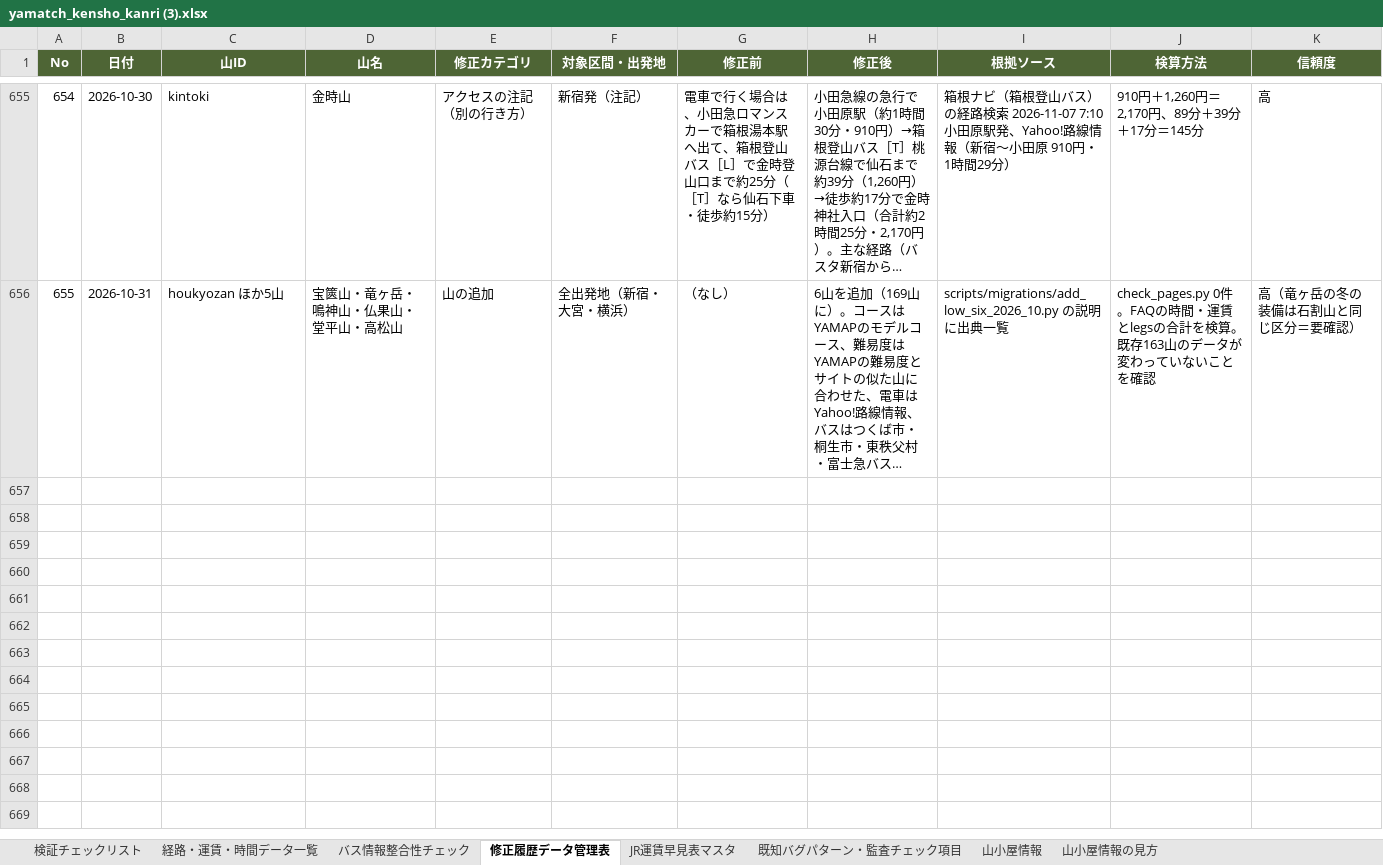
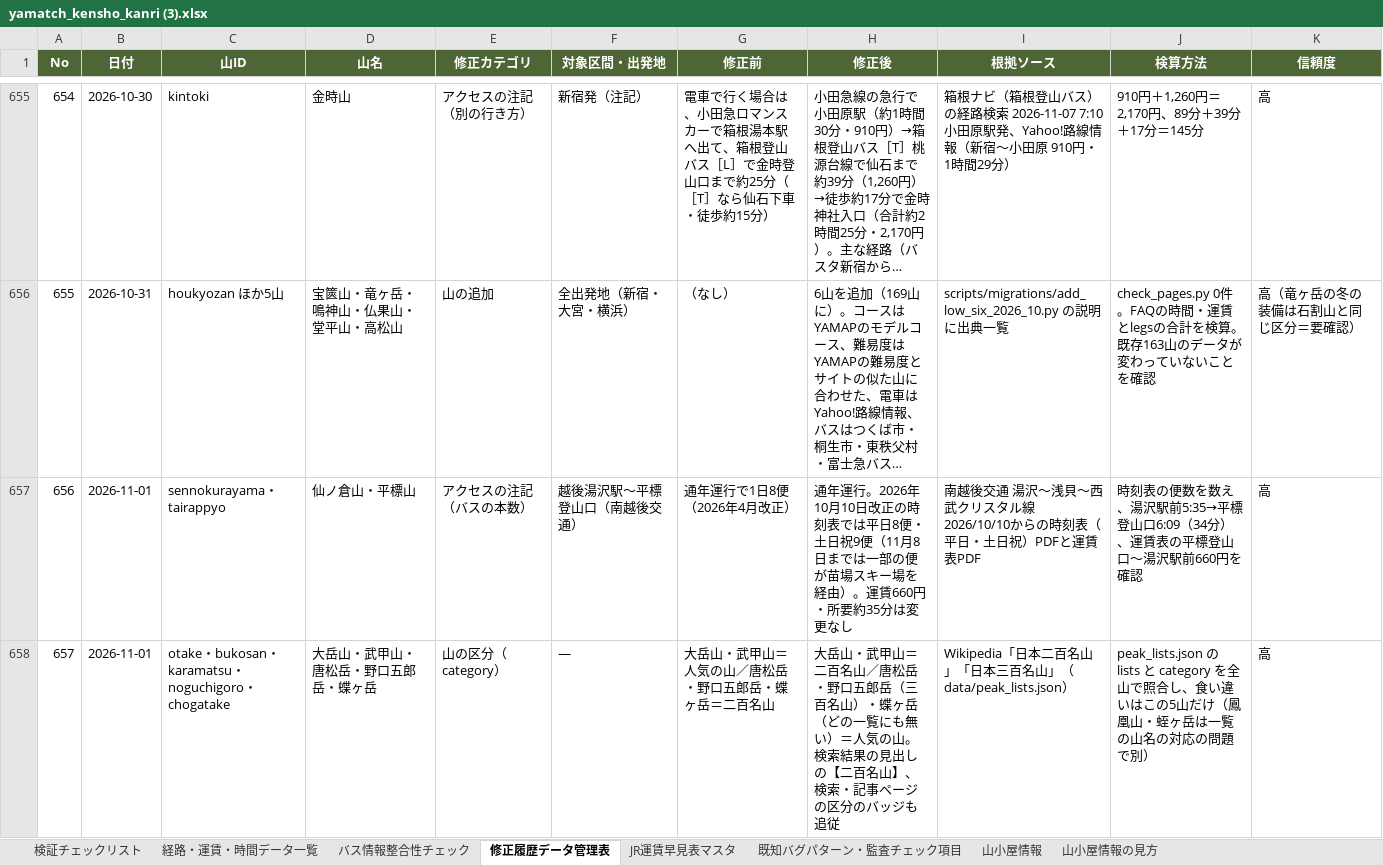
Before and after one commit to daiki96tabletennis-glitch/tozan-navi, an Excel workbook: yamatch_kensho_kanri (3).xlsx, sheet 修正履歴データ管理表, drawn as a sheet; only a part is shown, gaps mark what is left out; long unchanged cells end in …; values as stored, in another font and other column widths than the file's, no borders; the diff names each change by its address in the sheet, - before the commit and + after, or states it on an @@ line.

```diff
--- a/yamatch_kensho_kanri (3).xlsx (sheet 修正履歴データ管理表)
+++ b/yamatch_kensho_kanri (3).xlsx (sheet 修正履歴データ管理表)
+row 657: 656 | 2026-11-01 | sennokurayama・tairappyo | 仙ノ倉山・平標山 | アクセスの注記（バスの本数） | 越後湯沢駅〜平標登山口（南越後交通） | 通年運行で1日8便（2026年4月改正） | 通年運行。2026年10月10日改正の時刻表では平日8便・土日祝9便（11月8日までは一部の便が苗場スキー場を経由）。運賃660円・所要約35分は変更なし | 南越後交通 湯沢〜浅貝〜西武クリスタル線 2026/10/10からの時刻表（平日・土日祝）PDFと運賃表PDF | 時刻表の便数を数え、湯沢駅前5:35→平標登山口6:09（34分）、運賃表の平標登山口〜湯沢駅前660円を確認 | 高
+row 658: 657 | 2026-11-01 | otake・bukosan・karamatsu・noguchigoro・chogatake | 大岳山・武甲山・唐松岳・野口五郎岳・蝶ヶ岳 | 山の区分（category） | — | 大岳山・武甲山＝人気の山／唐松岳・野口五郎岳・蝶ヶ岳＝二百名山 | 大岳山・武甲山＝二百名山／唐松岳・野口五郎岳（三百名山）・蝶ヶ岳（どの一覧にも無い）＝人気の山。検索結果の見出しの【二百名山】、検索・記事ページの区分のバッジも追従 | Wikipedia「日本二百名山」「日本三百名山」（data/peak_lists.json） | peak_lists.json の lists と category を全山で照合し、食い違いはこの5山だけ（鳳凰山・蛭ヶ岳は一覧の山名の対応の問題で別） | 高
```
Also changed, not shown: 22 other files.
